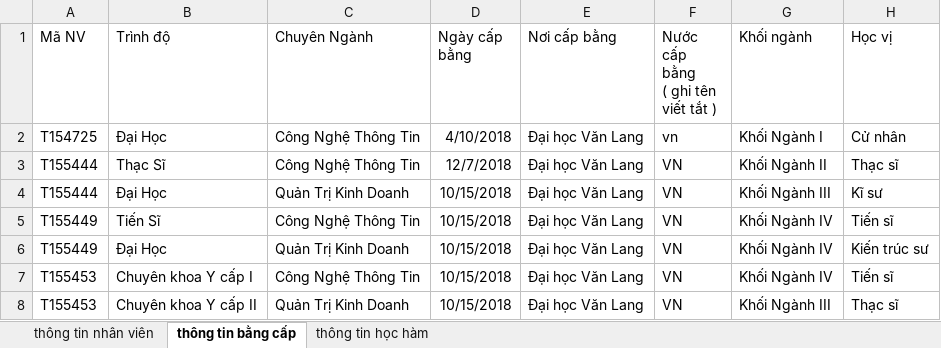
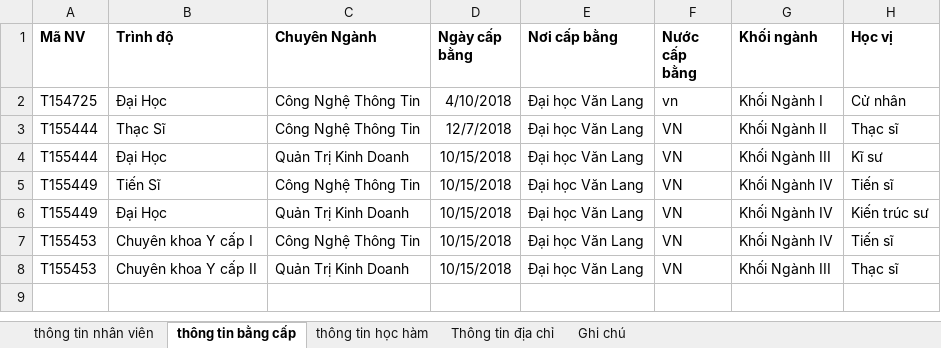
Before and after one commit to locnguyen1842/PortalVLU, an Excel workbook: public/template-personalinformation.xlsx, sheet thông tin bằng cấp, drawn as a sheet; values as stored, in another font and other column widths than the file's, no borders; ↵ is a line break in a cell; the diff names each change by its address in the sheet, - before the commit and + after, or states it on an @@ line.

Commit message:
fix nhieu thu
dac biet
import them sheet 4 ( dia chi )

```diff
--- a/public/template-personalinformation.xlsx (sheet thông tin bằng cấp)
+++ b/public/template-personalinformation.xlsx (sheet thông tin bằng cấp)
+sheet tab: Thông tin địa chỉ
+sheet tab: Ghi chú
-A1:H1 bold: off
+A1:H1 bold: on
-F1: Nước cấp bằng ↵ ( ghi tên viết tắt )
+F1: Nước cấp bằng
```
Also changed, not shown: sheet thông tin nhân viên, sheet thông tin học hàm, 39 other files.
